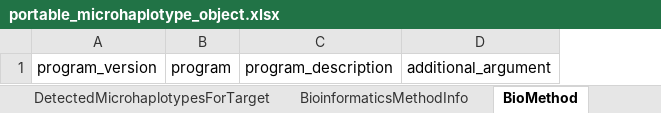
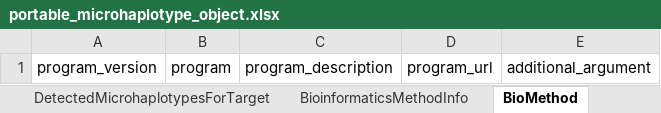
Before and after one commit to PlasmoGenEpi/portable-microhaplotype-object, an Excel workbook: project/excel/portable_microhaplotype_object.xlsx, sheet BioMethod, drawn as a sheet; values as stored, in another font and other column widths than the file's, no borders; the diff names each change by its address in the sheet, - before the commit and + after, or states it on an @@ line.

```diff
--- a/project/excel/portable_microhaplotype_object.xlsx (sheet BioMethod)
+++ b/project/excel/portable_microhaplotype_object.xlsx (sheet BioMethod)
+column D, row 1: program_url
```
Also changed, not shown: sheet SpecimenInfo, sheet DetectedMicrohaplotypesForSample, sheet DetectedMicrohaplotypes, sheet ReadCountsByStage, sheet MaskingInfo, sheet PortableMicrohaplotypeObject, other sheet tabs, 11 other files.
